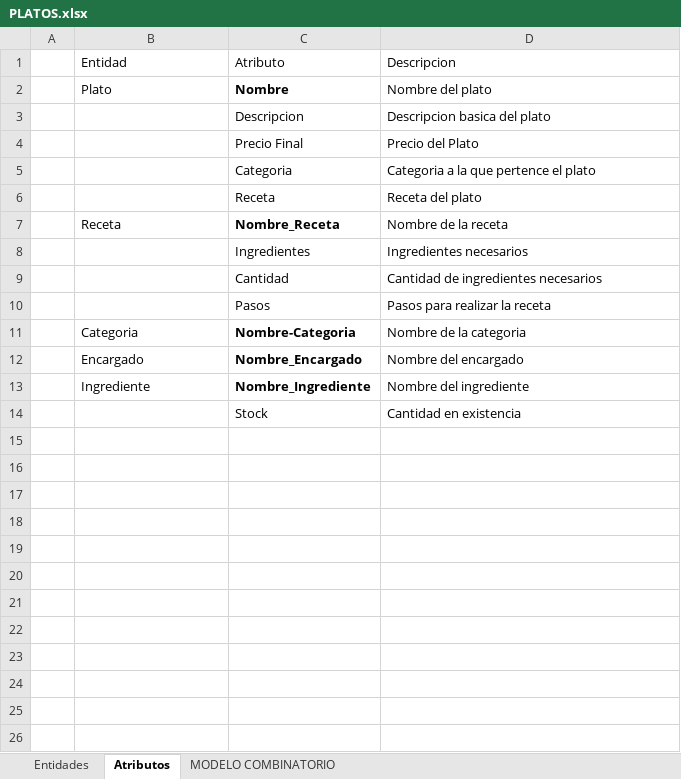
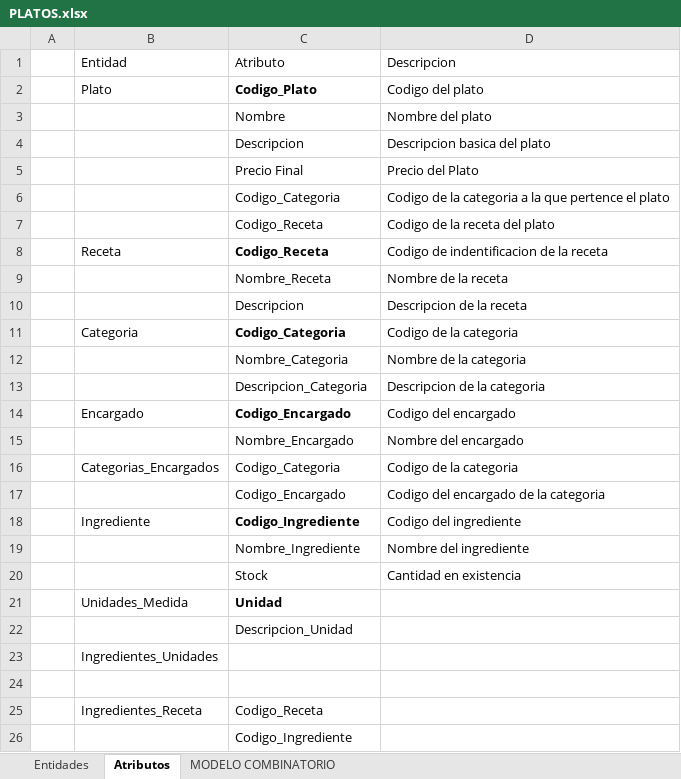
Before and after one commit to Luden20/4to-Semestre, an Excel workbook: BDD1/EjerciciosExcel/PLATOS.xlsx, sheet Atributos, drawn as a sheet; values as stored, in another font and other column widths than the file's, no borders; removed rows and columns are numbered as before the commit, all else as after; the diff names each change by its address in the sheet, - before the commit and + after, or states it on an @@ line.

```diff
--- a/BDD1/EjerciciosExcel/PLATOS.xlsx (sheet Atributos)
+++ b/BDD1/EjerciciosExcel/PLATOS.xlsx (sheet Atributos)
+row 2:  | Plato | Codigo_Plato | Codigo del plato
-B3: Plato
+B3: (empty)
-C3 bold: on
+C3 bold: off
-row 5:  |  | Categoria | Categoria a la que pertence el plato
-row 6:  |  | Receta | Receta del plato
+row 6:  |  | Codigo_Categoria | Codigo de la categoria a la que pertence el plato
+row 7:  |  | Codigo_Receta | Codigo de la receta del plato
+row 8:  | Receta | Codigo_Receta | Codigo de indentificacion de la receta
-B9: Receta
+B9: (empty)
-C9 bold: on
+C9 bold: off
-row 8:  |  | Ingredientes | Ingredientes necesarios
-row 9:  |  | Cantidad | Cantidad de ingredientes necesarios
-row 10:  |  | Pasos | Pasos para realizar la receta
+row 10:  |  | Descripcion | Descripcion de la receta
-C11: Nombre-Categoria
+C11: Codigo_Categoria
-D11: Nombre de la categoria
+D11: Codigo de la categoria
+row 12:  |  | Nombre_Categoria | Nombre de la categoria
+row 13:  |  | Descripcion_Categoria | Descripcion de la categoria
+row 14:  | Encargado | Codigo_Encargado | Codigo del encargado
-B15: Encargado
+B15: (empty)
-C15 bold: on
+C15 bold: off
+row 16:  | Categorias_Encargados | Codigo_Categoria | Codigo de la categoria
+row 17:  |  | Codigo_Encargado | Codigo del encargado de la categoria
+row 18:  | Ingrediente | Codigo_Ingrediente | Codigo del ingrediente
-B19: Ingrediente
+B19: (empty)
-C19 bold: on
+C19 bold: off
+row 21:  | Unidades_Medida | Unidad
+row 22:  |  | Descripcion_Unidad
+row 23:  | Ingredientes_Unidades
+row 24: (empty)
+row 25:  | Ingredientes_Receta | Codigo_Receta
+row 26:  |  | Codigo_Ingrediente
```
Also changed, not shown: sheet Entidades, 8 other files.
